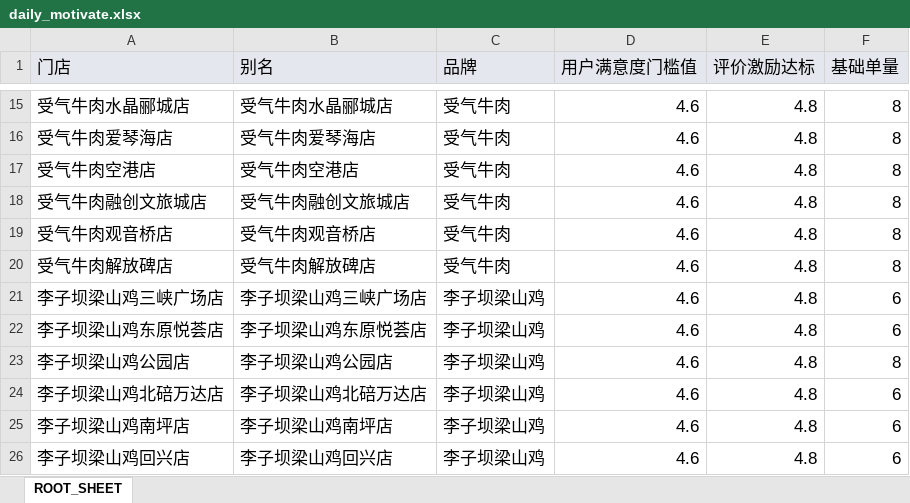
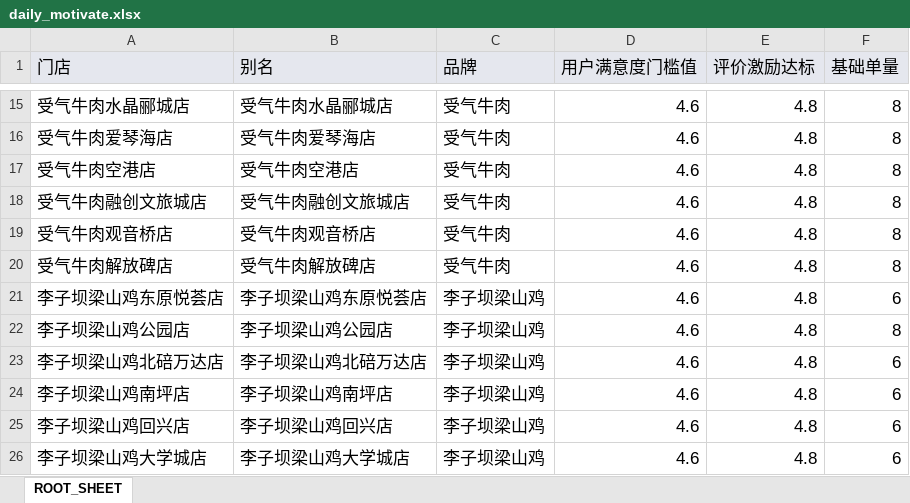
Before and after one commit to redlin/liziba_daily_motivate, an Excel workbook: daily_motivate.xlsx, sheet ROOT_SHEET, drawn as a sheet; only a part is shown, gaps mark what is left out; the shorter side is filled out with more unchanged rows; values as stored, in another font and other column widths than the file's, no borders; the diff names each change by its address in the sheet, - before the commit and + after, or states it on an @@ line.

```diff
--- a/daily_motivate.xlsx (sheet ROOT_SHEET)
+++ b/daily_motivate.xlsx (sheet ROOT_SHEET)
-row 21: 李子坝梁山鸡三峡广场店 | 李子坝梁山鸡三峡广场店 | 李子坝梁山鸡 | 4.6 | 4.8 | 6
```
Also changed, not shown: 2 other files.
